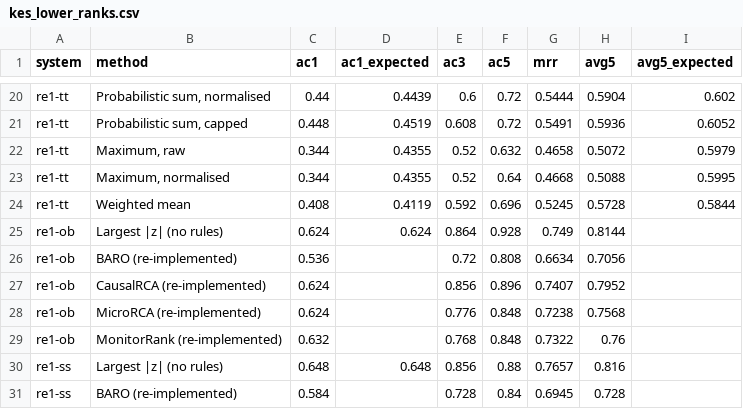
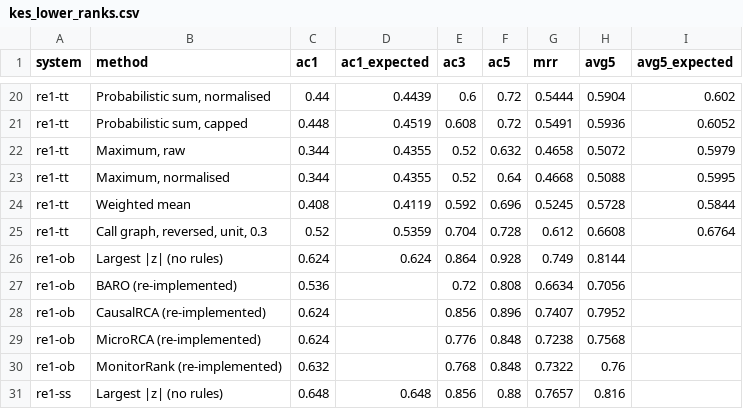
Before and after one commit to alikmirza/foda-fuzzy-ontology-diagnostics, a CSV file: results/kes_lower_ranks.csv, drawn as a sheet; only a part is shown, gaps mark what is left out; the shorter side is filled out with more unchanged rows.

Commit message:
Supplement section on the trace-measured call graphs; Train Ticket row in the lower-rank table

```diff
--- a/results/kes_lower_ranks.csv
+++ b/results/kes_lower_ranks.csv
@@ -24,2 +24,3 @@ re1-tt,"Maximum, normalised",0.344,0.4355,0.52,0.64,0.4668,0.5088,0.5995
 re1-tt,Weighted mean,0.408,0.4119,0.592,0.696,0.5245,0.5728,0.5844
+re1-tt,"Call graph, reversed, unit, 0.3",0.52,0.5359,0.704,0.728,0.612,0.6608,0.6764
 re1-ob,Largest |z| (no rules),0.624,0.624,0.864,0.928,0.749,0.8144,
```
Also changed, not shown: 3 other files.
